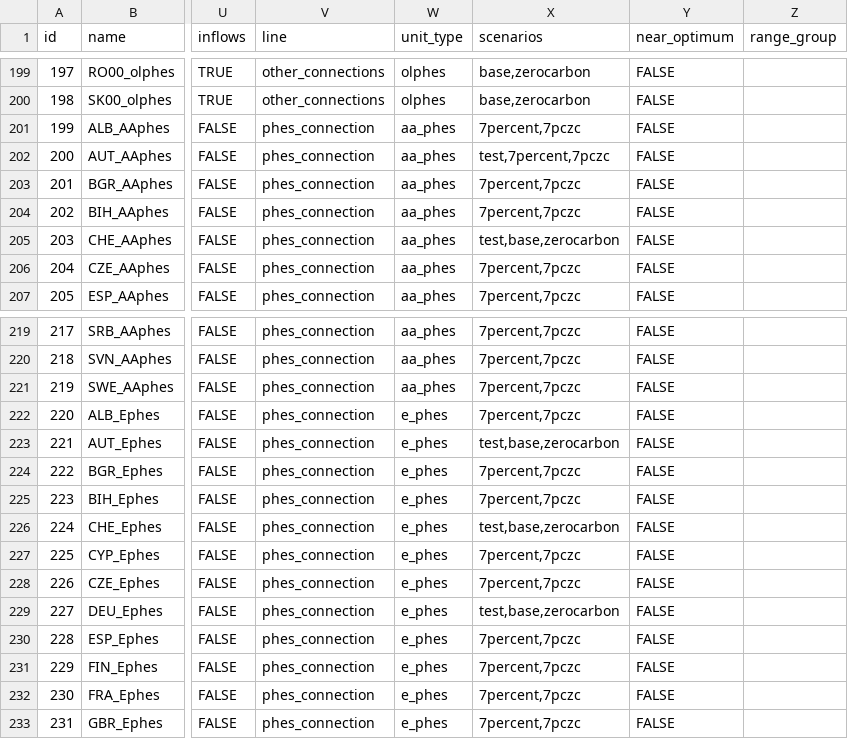
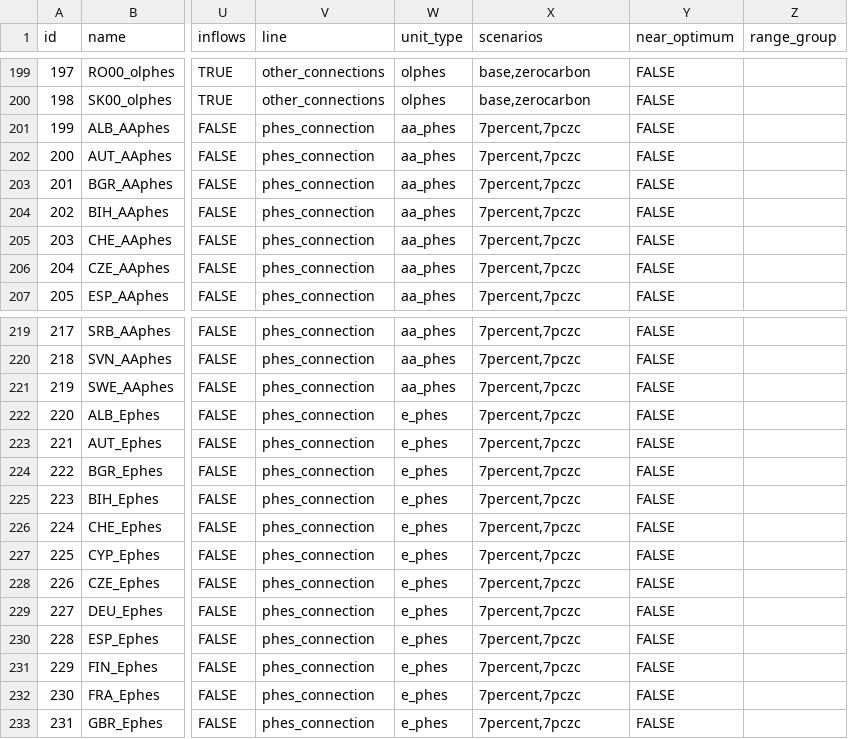
Before and after one commit to HThawley/FIRMEurope, a CSV file: inputs/config/storages.csv, drawn as a sheet; only a part is shown, gaps mark what is left out; the diff names each change by its address in the sheet, - before the commit and + after, or states it on an @@ line.

Commit message:
fix storages.csv

```diff
--- a/inputs/config/storages.csv
+++ b/inputs/config/storages.csv
-X202 (scenarios): test,7percent,7pczc
+X202 (scenarios): 7percent,7pczc
-X205 (scenarios): test,base,zerocarbon
+X205 (scenarios): 7percent,7pczc
-X223 (scenarios): test,base,zerocarbon
+X223 (scenarios): 7percent,7pczc
-X226 (scenarios): test,base,zerocarbon
+X226 (scenarios): 7percent,7pczc
-X229 (scenarios): test,base,zerocarbon
+X229 (scenarios): 7percent,7pczc
```
